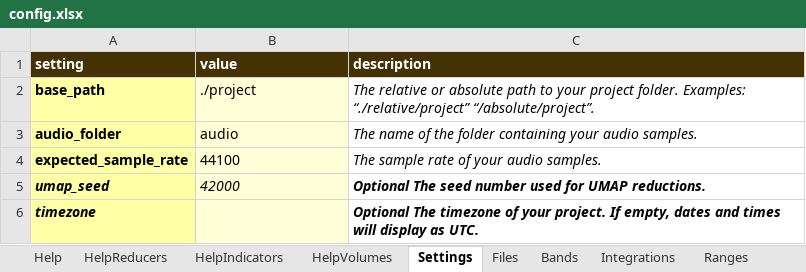
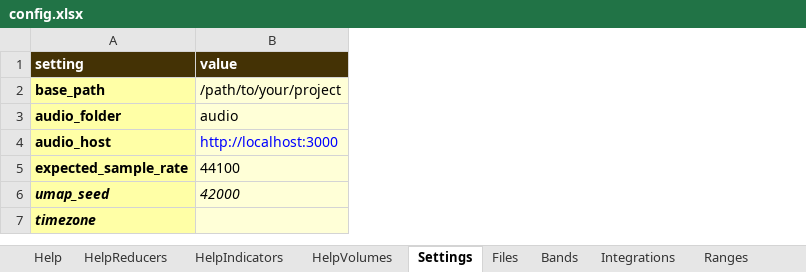
Before and after one commit to sound-scape-explorer/sound-scape-explorer, an Excel workbook: examples/common/config.xlsx, sheet Settings, drawn as a sheet; values as stored, in another font and other column widths than the file's, no borders; removed rows and columns are numbered as before the commit, all else as after; the diff names each change by its address in the sheet, - before the commit and + after, or states it on an @@ line.

Commit message:
feat: Add `audio_host` user setting
Example: http://localhost:3000

This is the file server serving the `audio_folder`. It allows to access the files from the `front` package in order to playback audio, display waveforms and spectrograms.

```diff
--- a/examples/common/config.xlsx (sheet Settings)
+++ b/examples/common/config.xlsx (sheet Settings)
-column C (description), rows 2-6: The relative or absolute path to your project folder. Examples: “./relative/project” “/absolute/project”. | The name of the folder containing your audio samples. | The sample rate of your audio samples. | Optional The seed number used for UMAP reductions. | Optional The timezone of your project. If empty, dates and times will display as UTC.
-B2 (value): ./project
+B2 (value): /path/to/your/project
+row 4: audio_host | http://localhost:3000
```
Also changed, not shown: sheet Help, 4 other files.
